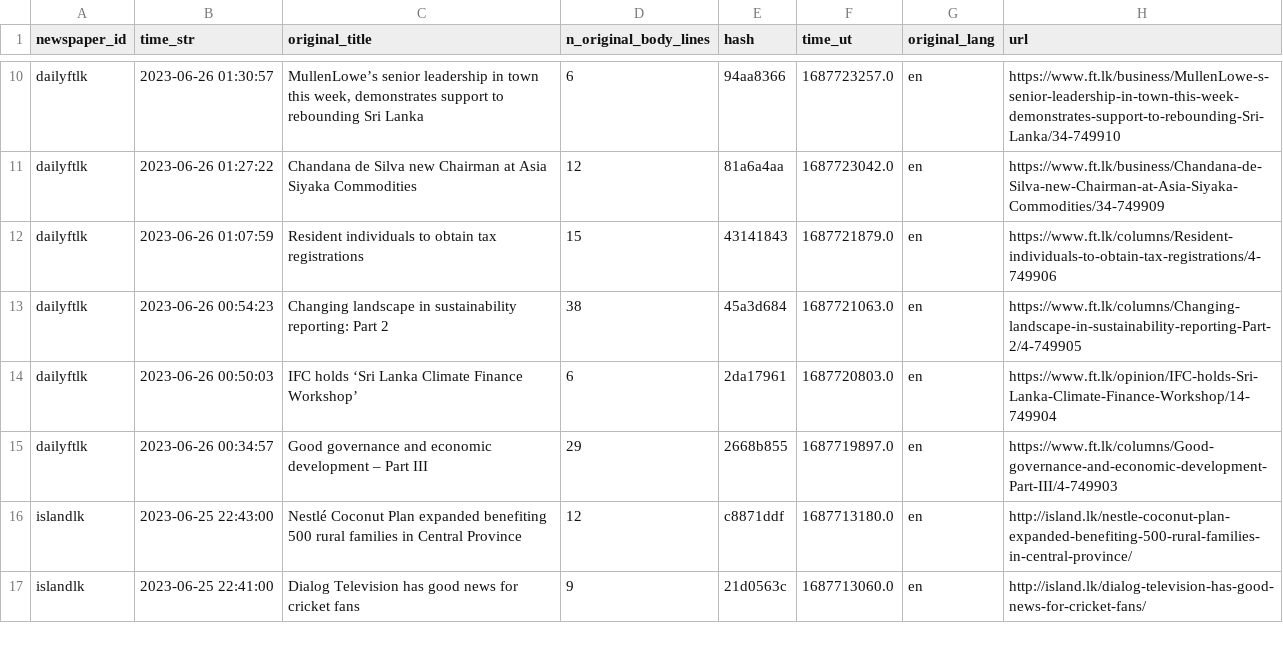
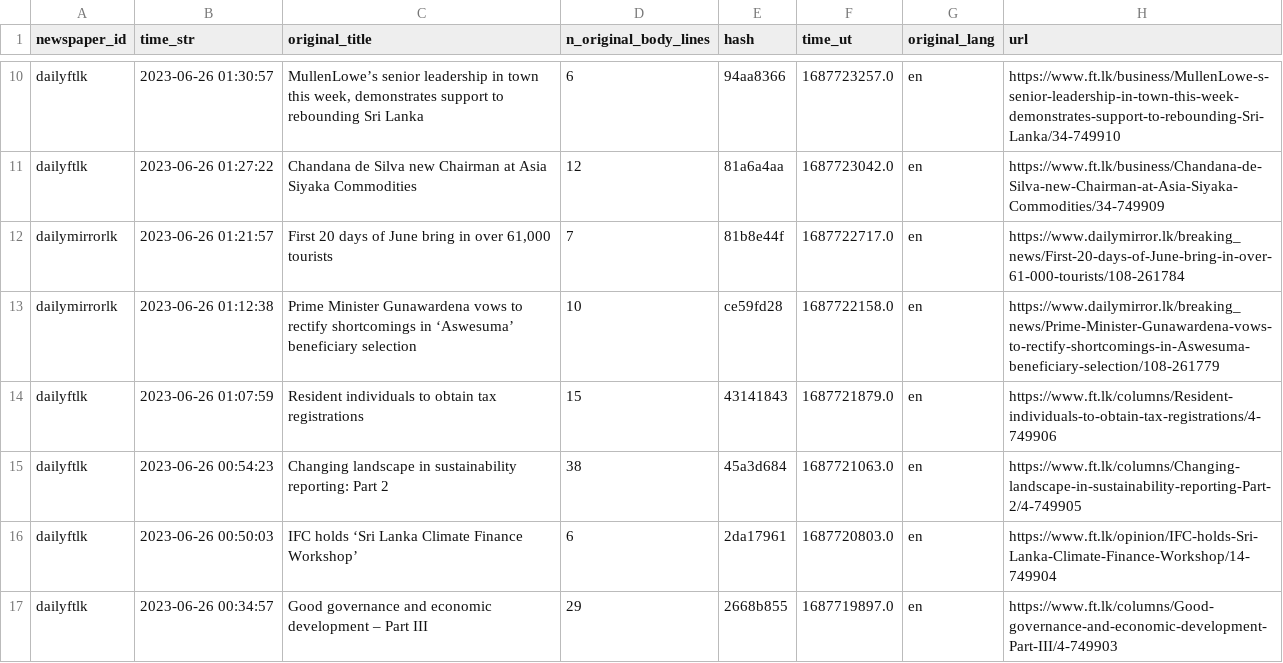
Before and after one commit to nuuuwan/news_lk3_data, a TSV file: reports/summary.tsv, drawn as a sheet; only a part is shown, gaps mark what is left out; the shorter side is filled out with more unchanged rows; the diff covers the shown part only.

Commit message:
Uploaded reports

```diff
--- a/reports/summary.tsv
+++ b/reports/summary.tsv
@@ -11,2 +11,4 @@ dailyftlk	2023-06-26 01:30:57	MullenLowe’s senior leadership in town this week
 dailyftlk	2023-06-26 01:27:22	Chandana de Silva new Chairman at Asia Siyaka Commodities	12	81a6a4aa	1687723042.0	en	https://www.ft.lk/business/Chandana-de-Silva-new-Chairman-at-Asia-Siyaka-Commodities/34-749909
+dailymirrorlk	2023-06-26 01:21:57	First 20 days of June bring in over 61,000 tourists	7	81b8e44f	1687722717.0	en	https://www.dailymirror.lk/breaking_news/First-20-days-of-June-bring-in-over-61-000-tourists/108-261784
+dailymirrorlk	2023-06-26 01:12:38	Prime Minister Gunawardena vows to rectify shortcomings in ‘Aswesuma’ beneficiary selection	10	ce59fd28	1687722158.0	en	https://www.dailymirror.lk/breaking_news/Prime-Minister-Gunawardena-vows-to-rectify-shortcomings-in-Aswesuma-beneficiary-selection/108-261779
 dailyftlk	2023-06-26 01:07:59	Resident individuals to obtain tax registrations	15	43141843	1687721879.0	en	https://www.ft.lk/columns/Resident-individuals-to-obtain-tax-registrations/4-749906
```
Also changed, not shown: 7 added rows, 1 removed row and 1 edited cell elsewhere in this file, 1 other file.
